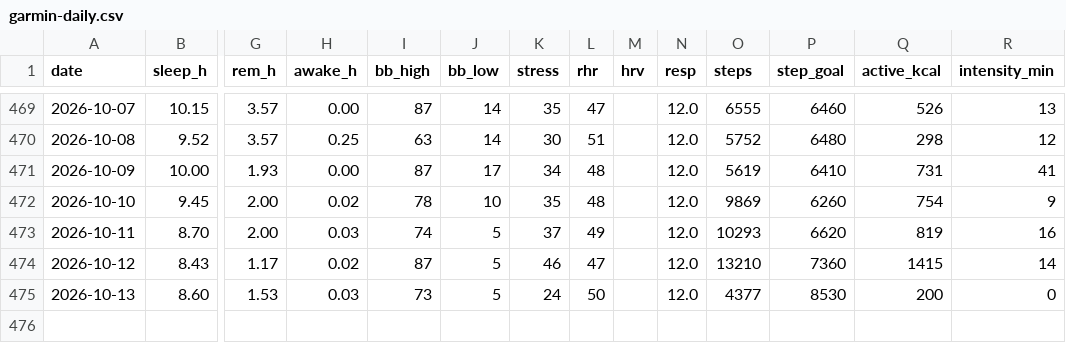
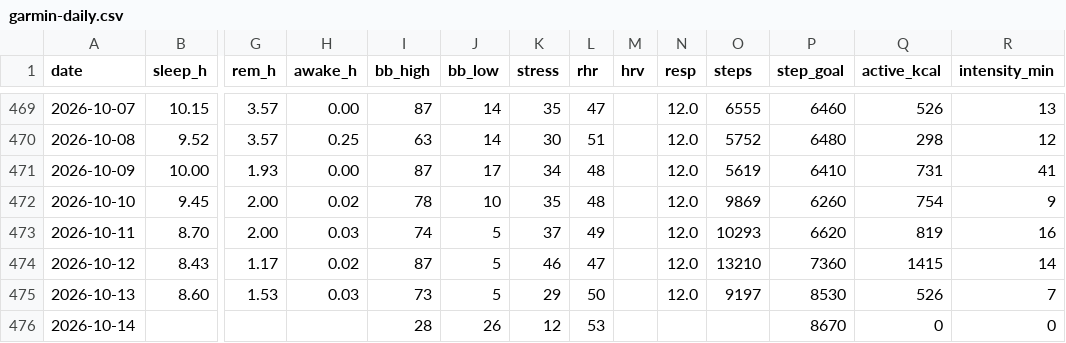
Before and after one commit to benthambulletin/benthambulletin.github.io, a CSV file: data/garmin-daily.csv, drawn as a sheet; only a part is shown, gaps mark what is left out; rows hold the shown columns only; the diff names each change by its address in the sheet, - before the commit and + after, or states it on an @@ line.

```diff
--- a/data/garmin-daily.csv
+++ b/data/garmin-daily.csv
-K475 (stress): 24
+K475 (stress): 29
-O475 (steps): 4377
+O475 (steps): 9197
-Q475 (active_kcal): 200
+Q475 (active_kcal): 526
-R475 (intensity_min): 0
+R475 (intensity_min): 7
+row 476: 2026-10-14 |  |  |  | 28 | 26 | 12 | 53 |  |  |  | 8670 | 0 | 0
```
Also changed, not shown: 2 other files.
